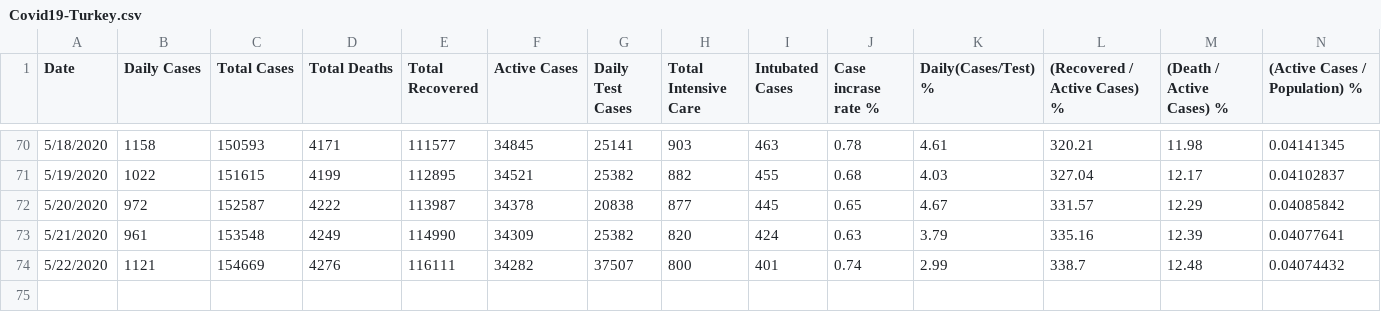
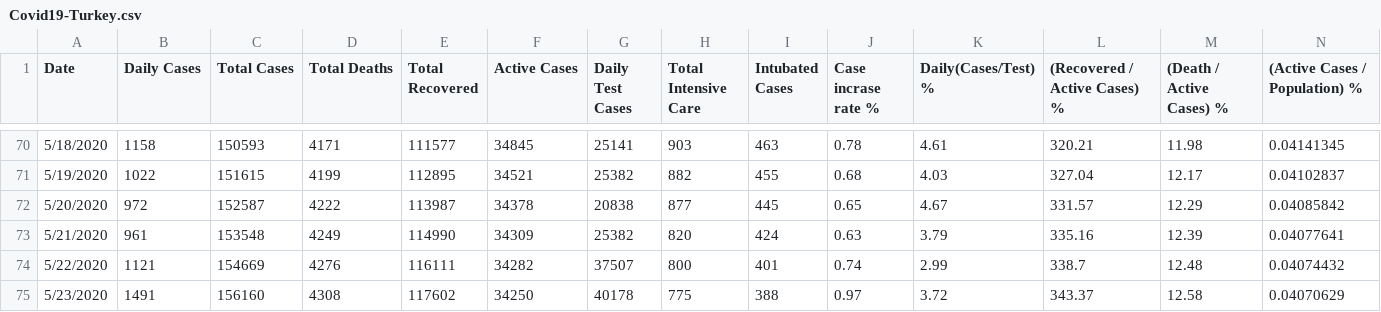
Before and after one commit to sefatosunn/Covid19-Turkey, a CSV file: Covid19-Turkey.csv, drawn as a sheet; only a part is shown, gaps mark what is left out; the diff names each change by its address in the sheet, - before the commit and + after, or states it on an @@ line.

Commit message:
Add files via upload

```diff
--- a/Covid19-Turkey.csv
+++ b/Covid19-Turkey.csv
+row 75: 5/23/2020 | 1491 | 156160 | 4308 | 117602 | 34250 | 40178 | 775 | 388 | 0.97 | 3.72 | 343.37 | 12.58 | 0.04070629
```
